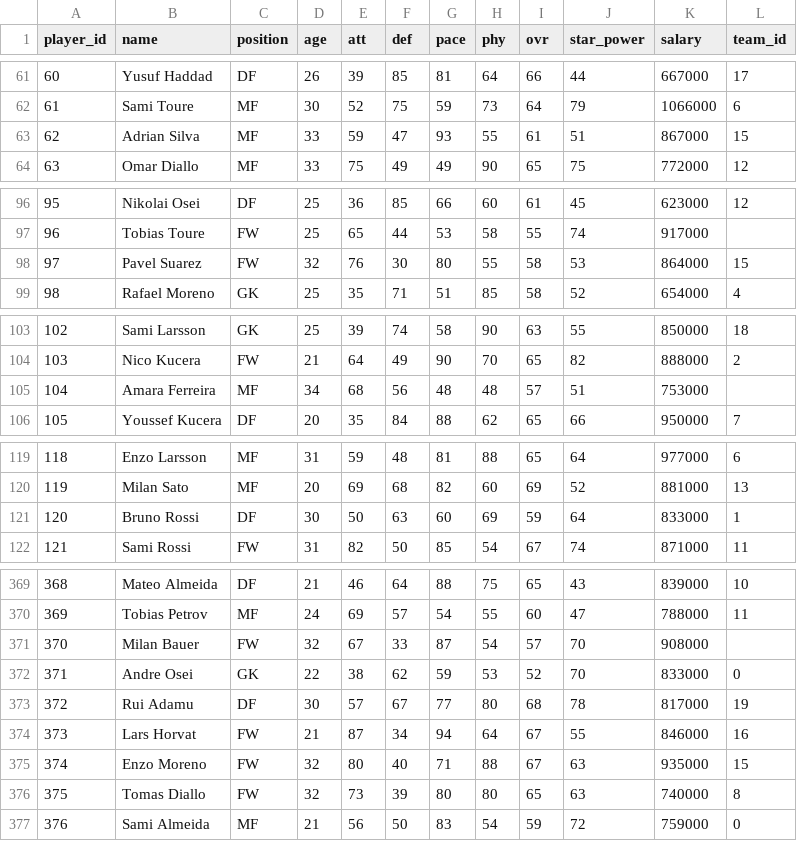
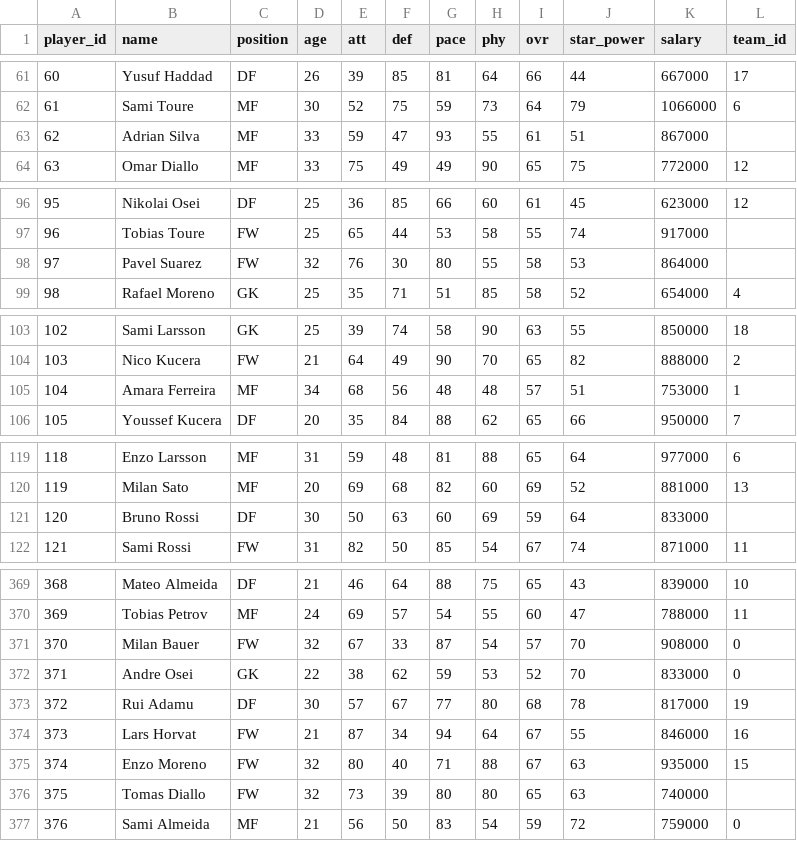
Before and after one commit to au-sm/spm261.02_simul, a CSV file: data/players.csv, drawn as a sheet; only a part is shown, gaps mark what is left out; the diff covers the shown part only.

Commit message:
Auto-resolve: trade applied: team 13 <-> team ,trade applied: team 15 <-> team ,trade applied: team 0 <-> team ,trade applied: team 0 <-> team ,trade applied: team 0 <-> team ,trade applied: team 1 <-> team ,trade applied: team 1 <-> team ,trade applied: team 8 <-> team ,trade applied: team 4 <-> team ,trade applied: team 10 <-> team ,trade voided: Would put the proposing team over its 3 players for Trade Session 1 (1 already moved).,trade voided: Would put the proposing team over its 3 players for Trade Session 1 (3 already moved).,trade voided: Would put the proposing team over its 3 players for Trade Session 1 (1 already moved).,trade voided: Would put the proposing team over its 3 players for Trade Session 1 (3 already moved).,trade voided: Would put the proposing team over its 3 players for Trade Session 1 (3 already moved).

```diff
--- a/data/players.csv
+++ b/data/players.csv
@@ -62,3 +62,3 @@ player_id,name,position,age,att,def,pace,phy,ovr,star_power,salary,team_id
 61,Sami Toure,MF,30,52,75,59,73,64,79,1066000,6
-62,Adrian Silva,MF,33,59,47,93,55,61,51,867000,15
+62,Adrian Silva,MF,33,59,47,93,55,61,51,867000,
 63,Omar Diallo,MF,33,75,49,49,90,65,75,772000,12
@@ -97,3 +97,3 @@ player_id,name,position,age,att,def,pace,phy,ovr,star_power,salary,team_id
 96,Tobias Toure,FW,25,65,44,53,58,55,74,917000,
-97,Pavel Suarez,FW,32,76,30,80,55,58,53,864000,15
+97,Pavel Suarez,FW,32,76,30,80,55,58,53,864000,
 98,Rafael Moreno,GK,25,35,71,51,85,58,52,654000,4
@@ -104,3 +104,3 @@ player_id,name,position,age,att,def,pace,phy,ovr,star_power,salary,team_id
 103,Nico Kucera,FW,21,64,49,90,70,65,82,888000,2
-104,Amara Ferreira,MF,34,68,56,48,48,57,51,753000,
+104,Amara Ferreira,MF,34,68,56,48,48,57,51,753000,1
 105,Youssef Kucera,DF,20,35,84,88,62,65,66,950000,7
@@ -120,3 +120,3 @@ player_id,name,position,age,att,def,pace,phy,ovr,star_power,salary,team_id
 119,Milan Sato,MF,20,69,68,82,60,69,52,881000,13
-120,Bruno Rossi,DF,30,50,63,60,69,59,64,833000,1
+120,Bruno Rossi,DF,30,50,63,60,69,59,64,833000,
 121,Sami Rossi,FW,31,82,50,85,54,67,74,871000,11
@@ -370,3 +370,3 @@ player_id,name,position,age,att,def,pace,phy,ovr,star_power,salary,team_id
 369,Tobias Petrov,MF,24,69,57,54,55,60,47,788000,11
-370,Milan Bauer,FW,32,67,33,87,54,57,70,908000,
+370,Milan Bauer,FW,32,67,33,87,54,57,70,908000,0
 371,Andre Osei,GK,22,38,62,59,53,52,70,833000,0
@@ -375,3 +375,3 @@ player_id,name,position,age,att,def,pace,phy,ovr,star_power,salary,team_id
 374,Enzo Moreno,FW,32,80,40,71,88,67,63,935000,15
-375,Tomas Diallo,FW,32,73,39,80,80,65,63,740000,8
+375,Tomas Diallo,FW,32,73,39,80,80,65,63,740000,
 376,Sami Almeida,MF,21,56,50,83,54,59,72,759000,0
```
Also changed, not shown: 18 edited cells elsewhere in this file, 21 other files.
